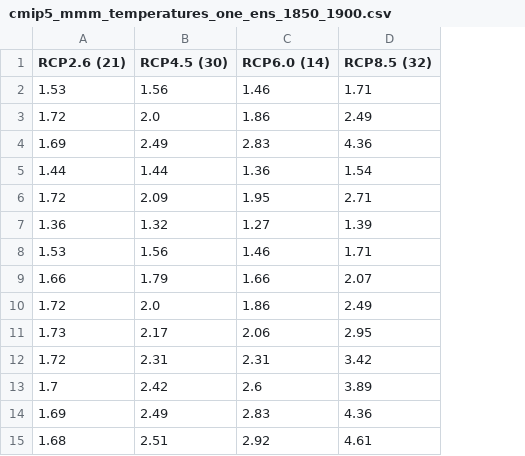
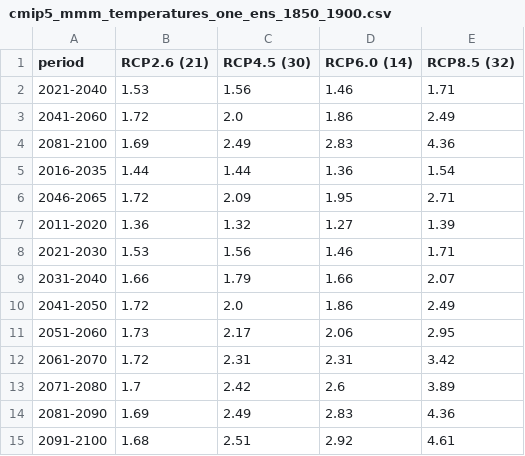
Before and after one commit to mathause/cmip_temperatures, a CSV file: cmip5_mmm_temperatures_one_ens_1850_1900.csv, drawn as a sheet; the diff names each change by its address in the sheet, - before the commit and + after, or states it on an @@ line.

```diff
--- a/cmip5_mmm_temperatures_one_ens_1850_1900.csv
+++ b/cmip5_mmm_temperatures_one_ens_1850_1900.csv
+column A (period), rows 2-15: 2021-2040 | 2041-2060 | 2081-2100 | 2016-2035 | 2046-2065 | 2011-2020 | 2021-2030 | 2031-2040 | 2041-2050 | 2051-2060 | 2061-2070 | 2071-2080 | 2081-2090 | 2091-2100
```
Also changed, not shown: cmip6_mmm_temperatures_one_ens_1850_1900.csv.
